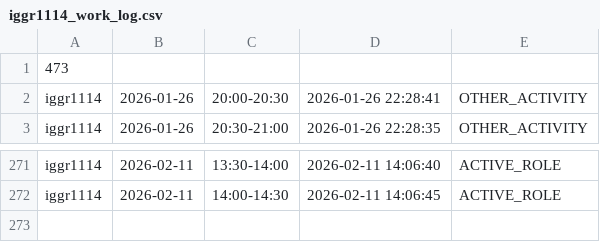
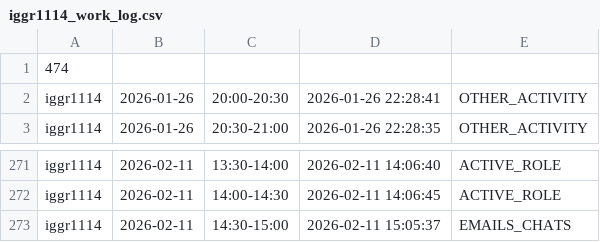
Before and after one commit to ShishalovMV/task-tracker-data, a CSV file: iggr1114_work_log.csv, drawn as a sheet; only a part is shown, gaps mark what is left out.

Commit message:
Update iggr1114_work_log.csv (version 474)

```diff
--- a/iggr1114_work_log.csv
+++ b/iggr1114_work_log.csv
@@ -1,2 +1,2 @@
-473
+474
 iggr1114|2026-01-26|20:00-20:30|2026-01-26 22:28:41|OTHER_ACTIVITY
@@ -272 +272,2 @@ iggr1114|2026-02-11|13:30-14:00|2026-02-11 14:06:40|ACTIVE_ROLE
 iggr1114|2026-02-11|14:00-14:30|2026-02-11 14:06:45|ACTIVE_ROLE
+iggr1114|2026-02-11|14:30-15:00|2026-02-11 15:05:37|EMAILS_CHATS
```
